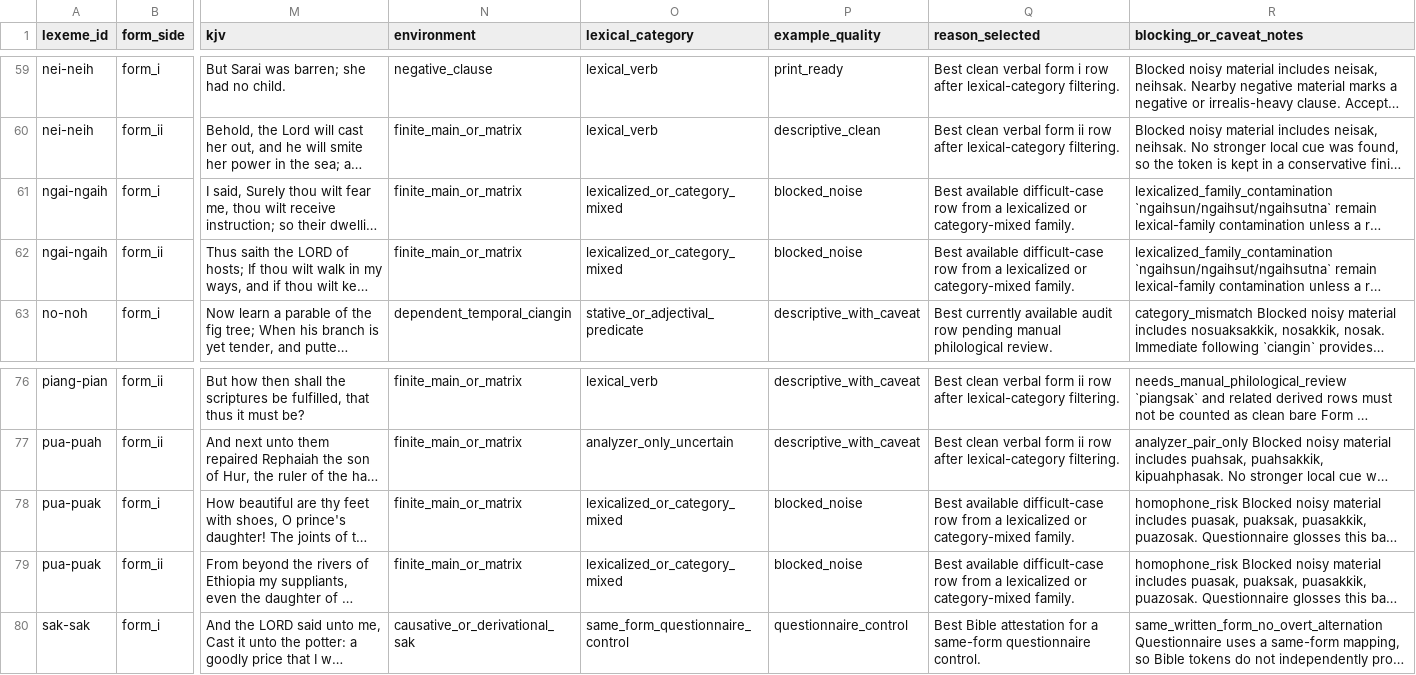
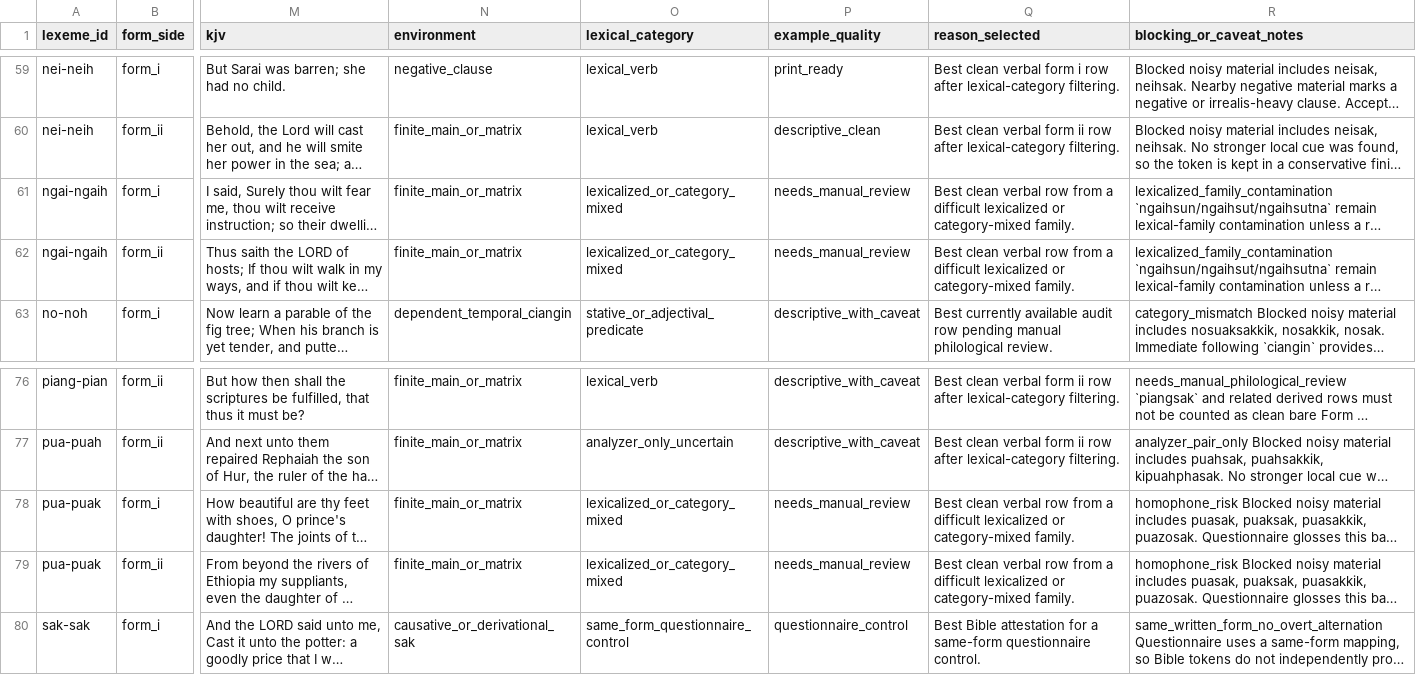
Before and after one commit to nh36/kuki-chin-corpus, a TSV file: output/publication_review/stem_alternation_promotable_examples.tsv, drawn as a sheet; only a part is shown, gaps mark what is left out; long unchanged cells end in …; the diff names each change by its address in the sheet, - before the commit and + after, or states it on an @@ line.

```diff
--- a/output/publication_review/stem_alternation_promotable_examples.tsv
+++ b/output/publication_review/stem_alternation_promotable_examples.tsv
-P61:P62 (example_quality): blocked_noise
+P61:P62 (example_quality): needs_manual_review
-Q61:Q62 (reason_selected): Best available difficult-case row from a lexicalized or…
+Q61:Q62 (reason_selected): Best clean verbal row from a difficult lexicalized or…
-P78:P79 (example_quality): blocked_noise
+P78:P79 (example_quality): needs_manual_review
-Q78:Q79 (reason_selected): Best available difficult-case row from a lexicalized or…
+Q78:Q79 (reason_selected): Best clean verbal row from a difficult lexicalized or…
```
Also changed, not shown: output/publication_review/stem_alternation_lexical_inventory.tsv, 5 other files.
